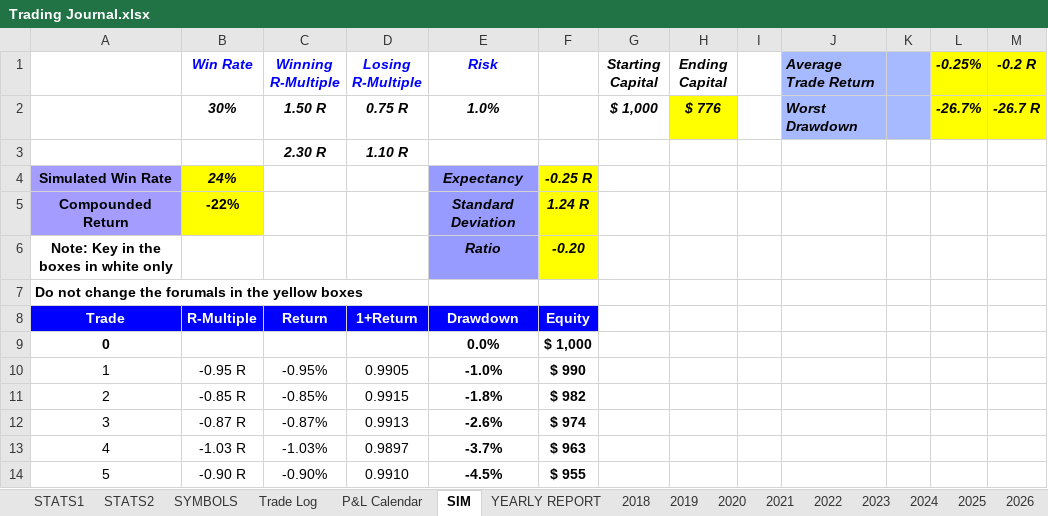
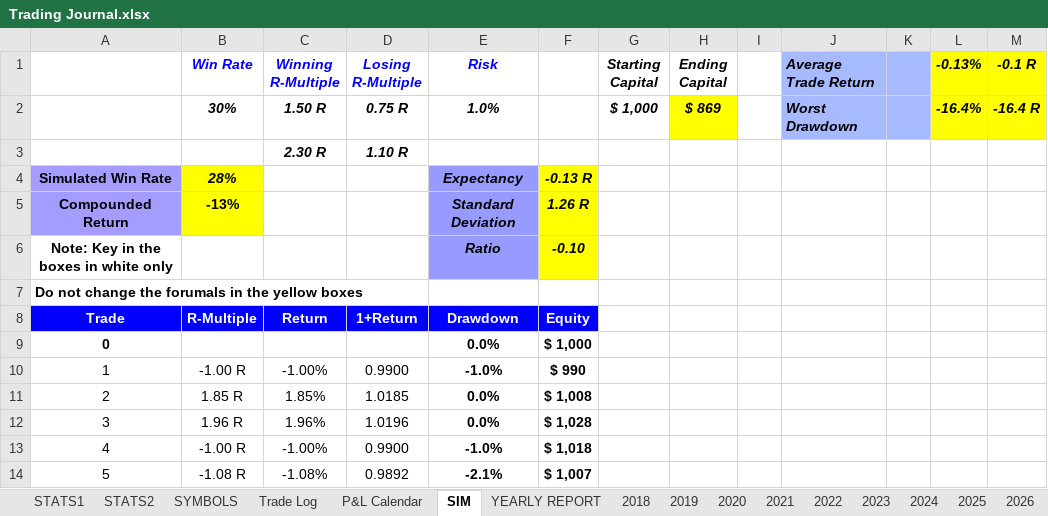
Before and after one commit to alexpsym/CODEX, an Excel workbook: journal/Trading Journal.xlsx, sheet SIM, drawn as a sheet; only a part is shown; values as stored, in another font and other column widths than the file's, no borders; charts and pictures and conditional formats not drawn; the diff covers the shown part only; the diff names each change by its address in the sheet, - before the commit and + after, or states it on an @@ line.

Commit message:
Update trading journal state

```diff
--- a/journal/Trading Journal.xlsx (sheet SIM)
+++ b/journal/Trading Journal.xlsx (sheet SIM)
-L1: -0.25%
+L1: -0.13%
-M1: -0.2 R
+M1: -0.1 R
-H2 (Ending Capital): $ 776
+H2 (Ending Capital): $ 869
-L2 (-0.13%): -26.7%
+L2 (-0.13%): -16.4%
-M2 (-0.1 R): -26.7 R
+M2 (-0.1 R): -16.4 R
-B4 (Win Rate): 24%
+B4 (Win Rate): 28%
-F4: -0.25 R
+F4: -0.13 R
-B5 (Win Rate): -22%
+B5 (Win Rate): -13%
-F5: 1.24 R
+F5: 1.26 R
-F6: -0.20
+F6: -0.10
-B10 (Win Rate): -0.95 R
+B10 (Win Rate): -1.00 R
-C10 (Winning R-Multiple): -0.95%
+C10 (Winning R-Multiple): -1.00%
-D10 (Losing R-Multiple): 0.9905
+D10 (Losing R-Multiple): 0.9900
-B11 (Win Rate): -0.85 R
+B11 (Win Rate): 1.85 R
-C11 (Winning R-Multiple): -0.85%
+C11 (Winning R-Multiple): 1.85%
-D11 (Losing R-Multiple): 0.9915
+D11 (Losing R-Multiple): 1.0185
-E11 (Risk): -1.8%
+E11 (Risk): 0.0%
-F11: $ 982
+F11: $ 1,008
-B12 (Win Rate): -0.87 R
+B12 (Win Rate): 1.96 R
-C12 (Winning R-Multiple): -0.87%
+C12 (Winning R-Multiple): 1.96%
-D12 (Losing R-Multiple): 0.9913
+D12 (Losing R-Multiple): 1.0196
-E12 (Risk): -2.6%
+E12 (Risk): 0.0%
-F12: $ 974
+F12: $ 1,028
-B13 (Win Rate): -1.03 R
+B13 (Win Rate): -1.00 R
-C13 (Winning R-Multiple): -1.03%
+C13 (Winning R-Multiple): -1.00%
-D13 (Losing R-Multiple): 0.9897
+D13 (Losing R-Multiple): 0.9900
-E13 (Risk): -3.7%
+E13 (Risk): -1.0%
-F13: $ 963
+F13: $ 1,018
-B14 (Win Rate): -0.90 R
+B14 (Win Rate): -1.08 R
-C14 (Winning R-Multiple): -0.90%
+C14 (Winning R-Multiple): -1.08%
-D14 (Losing R-Multiple): 0.9910
+D14 (Losing R-Multiple): 0.9892
-E14 (Risk): -4.5%
+E14 (Risk): -2.1%
-F14: $ 955
+F14: $ 1,007
```
Also changed, not shown: 475 edited cells elsewhere in this sheet, charts or pictures.
